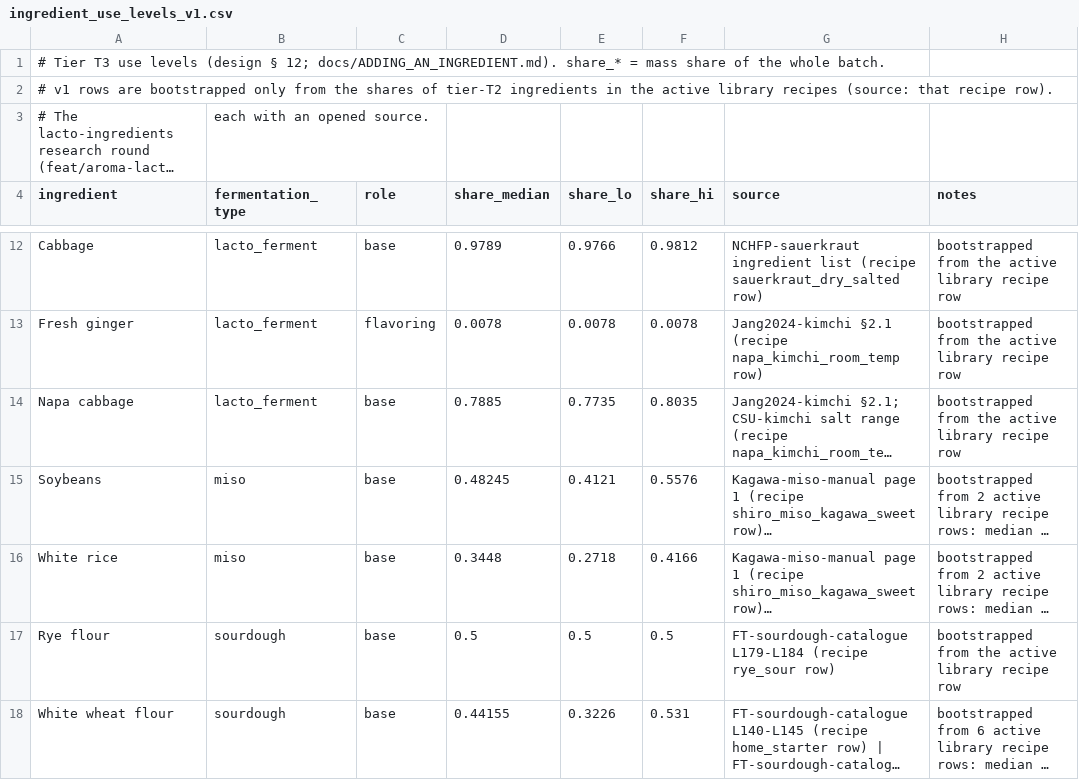
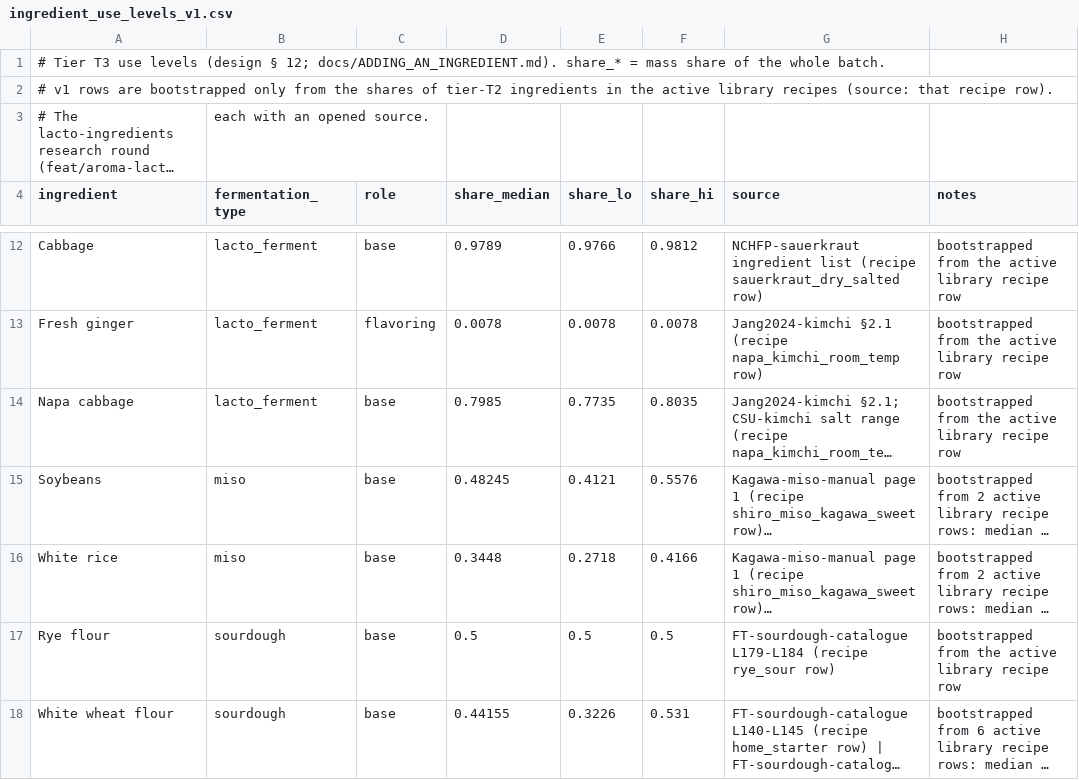
Before and after one commit to Achillethin/FermentTrack, a CSV file: src/fermenttrack/recommender/ingredient_use_levels_v1.csv, drawn as a sheet; only a part is shown, gaps mark what is left out; long unchanged cells end in …; the diff names each change by its address in the sheet, - before the commit and + after, or states it on an @@ line.

```diff
--- a/src/fermenttrack/recommender/ingredient_use_levels_v1.csv
+++ b/src/fermenttrack/recommender/ingredient_use_levels_v1.csv
-D14 (share_median): 0.7885
+D14 (share_median): 0.7985
```
Also changed, not shown: src/fermenttrack/recommender/recipe_ingredients_v1.csv, src/fermenttrack/recommender/recipes_v1.csv, 15 other files.
